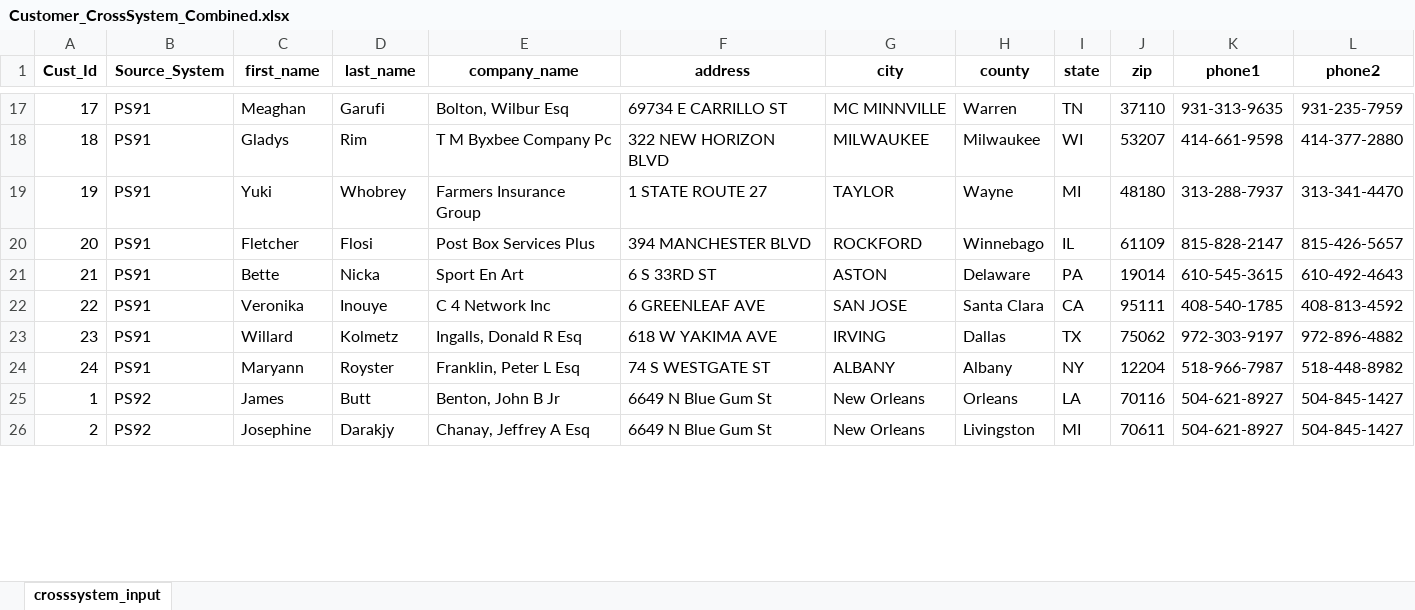
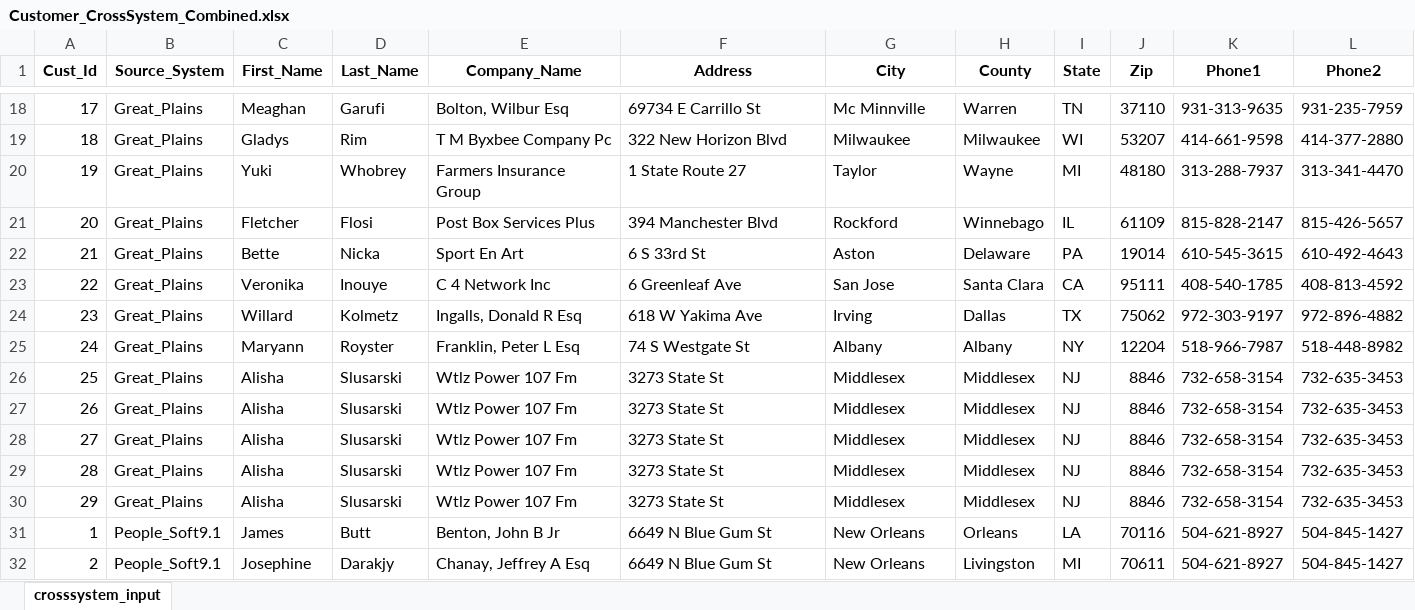
Before and after one commit to NamanChaudhry/DataHEC, an Excel workbook: backend/outputs/Customer_CrossSystem_Combined.xlsx, sheet crosssystem_input, drawn as a sheet; only a part is shown, gaps mark what is left out; values as stored, in another font and other column widths than the file's, no borders; addresses are those after the commit; rows hold the shown columns only; the diff covers the shown part only; the diff names each change by its address in the sheet, - before the commit and + after, or states it on an @@ line.

```diff
--- a/backend/outputs/Customer_CrossSystem_Combined.xlsx (sheet crosssystem_input)
+++ b/backend/outputs/Customer_CrossSystem_Combined.xlsx (sheet crosssystem_input)
-C1: first_name
+C1: First_Name
-D1: last_name
+D1: Last_Name
-E1: company_name
+E1: Company_Name
-F1: address
+F1: Address
-G1: city
+G1: City
-H1: county
+H1: County
-I1: state
+I1: State
-J1: zip
+J1: Zip
-K1: phone1
+K1: Phone1
-L1: phone2
+L1: Phone2
-B18:B25 (Source_System): PS91
+B18:B25 (Source_System): Great_Plains
-F18 (Address): 69734 E CARRILLO ST
+F18 (Address): 69734 E Carrillo St
-G18 (City): MC MINNVILLE
+G18 (City): Mc Minnville
-F19 (Address): 322 NEW HORIZON BLVD
+F19 (Address): 322 New Horizon Blvd
-G19 (City): MILWAUKEE
+G19 (City): Milwaukee
-F20 (Address): 1 STATE ROUTE 27
+F20 (Address): 1 State Route 27
-G20 (City): TAYLOR
+G20 (City): Taylor
-F21 (Address): 394 MANCHESTER BLVD
+F21 (Address): 394 Manchester Blvd
-G21 (City): ROCKFORD
+G21 (City): Rockford
-F22 (Address): 6 S 33RD ST
+F22 (Address): 6 S 33rd St
-G22 (City): ASTON
+G22 (City): Aston
-F23 (Address): 6 GREENLEAF AVE
+F23 (Address): 6 Greenleaf Ave
-G23 (City): SAN JOSE
+G23 (City): San Jose
-F24 (Address): 618 W YAKIMA AVE
+F24 (Address): 618 W Yakima Ave
-G24 (City): IRVING
+G24 (City): Irving
-F25 (Address): 74 S WESTGATE ST
+F25 (Address): 74 S Westgate St
-G25 (City): ALBANY
+G25 (City): Albany
+row 26: 25 | Great_Plains | Alisha | Slusarski | Wtlz Power 107 Fm | 3273 State St | Middlesex | Middlesex | NJ | 8846 | 732-658-3154 | 732-635-3453
+row 27: 26 | Great_Plains | Alisha | Slusarski | Wtlz Power 107 Fm | 3273 State St | Middlesex | Middlesex | NJ | 8846 | 732-658-3154 | 732-635-3453
+row 28: 27 | Great_Plains | Alisha | Slusarski | Wtlz Power 107 Fm | 3273 State St | Middlesex | Middlesex | NJ | 8846 | 732-658-3154 | 732-635-3453
+row 29: 28 | Great_Plains | Alisha | Slusarski | Wtlz Power 107 Fm | 3273 State St | Middlesex | Middlesex | NJ | 8846 | 732-658-3154 | 732-635-3453
+row 30: 29 | Great_Plains | Alisha | Slusarski | Wtlz Power 107 Fm | 3273 State St | Middlesex | Middlesex | NJ | 8846 | 732-658-3154 | 732-635-3453
-B31:B32 (Source_System): PS92
+B31:B32 (Source_System): People_Soft9.1
```
Also changed, not shown: other rows of this sheet, backend/outputs/CrossSystem_Winner_Output.xlsx, 1 other file.
